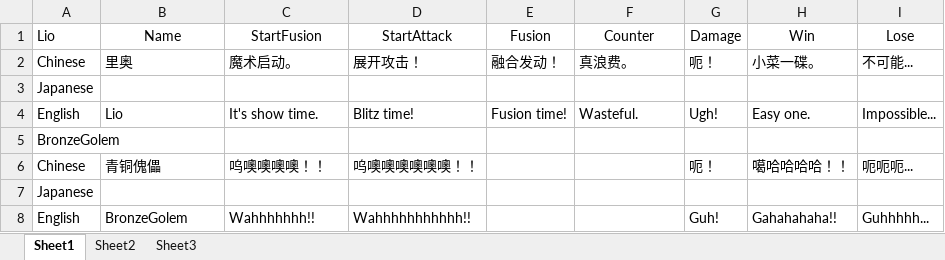
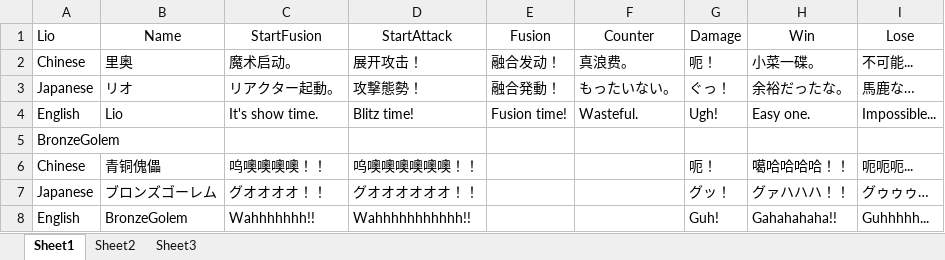
Before and after one commit to bluelaserpointer/AlchemistGame, an Excel workbook: ChemicalSummon/Assets/StreamingAssets/Character.xlsx, sheet Sheet1, drawn as a sheet; values as stored, in another font and other column widths than the file's, no borders; removed rows and columns are numbered as before the commit, all else as after; the diff names each change by its address in the sheet, - before the commit and + after, or states it on an @@ line.

```diff
--- a/ChemicalSummon/Assets/StreamingAssets/Character.xlsx (sheet Sheet1)
+++ b/ChemicalSummon/Assets/StreamingAssets/Character.xlsx (sheet Sheet1)
-row 3: Japanese
+row 3: Japanese | リオ | リアクター起動。 | 攻撃態勢！ | 融合発動！ | もったいない。 | ぐっ！ | 余裕だったな。 | 馬鹿な…
-row 7: Japanese
+row 7: Japanese | ブロンズゴーレム | グオオオオ！！ | グオオオオオオ！！ |  |  | グッ！ | グァハハハ！！ | グゥゥゥ…
```
Also changed, not shown: ChemicalSummon/Assets/StreamingAssets/TranslatableSentence.xlsx, 17 other files.
